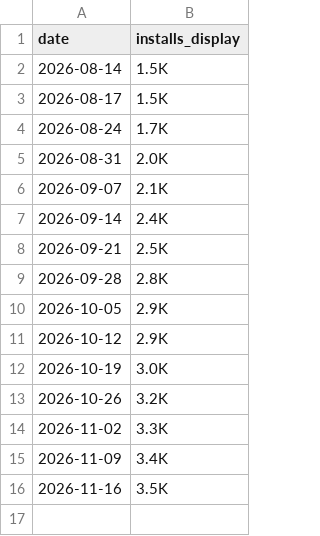
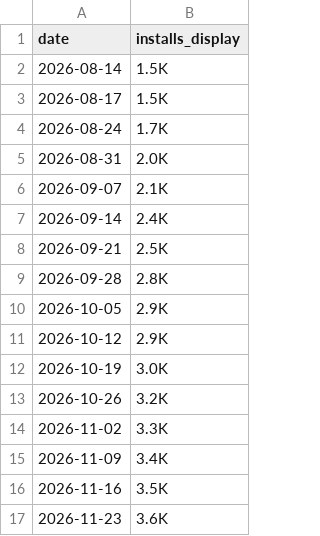
Before and after one commit to AIDevGTM/gtm-cofounder, a CSV file: metrics/skills-installs.csv, drawn as a sheet.

```diff
--- a/metrics/skills-installs.csv
+++ b/metrics/skills-installs.csv
@@ -16 +16,2 @@ date,installs_display
 2026-11-16,3.5K
+2026-11-23,3.6K
```
Also changed, not shown: 1 other file.
